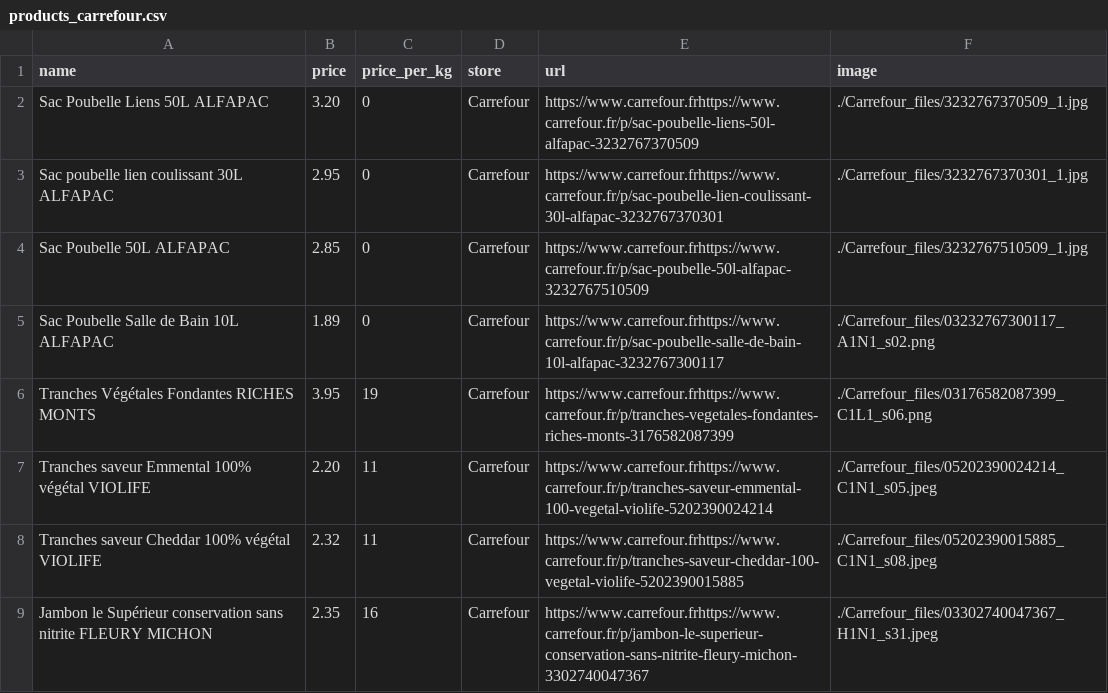
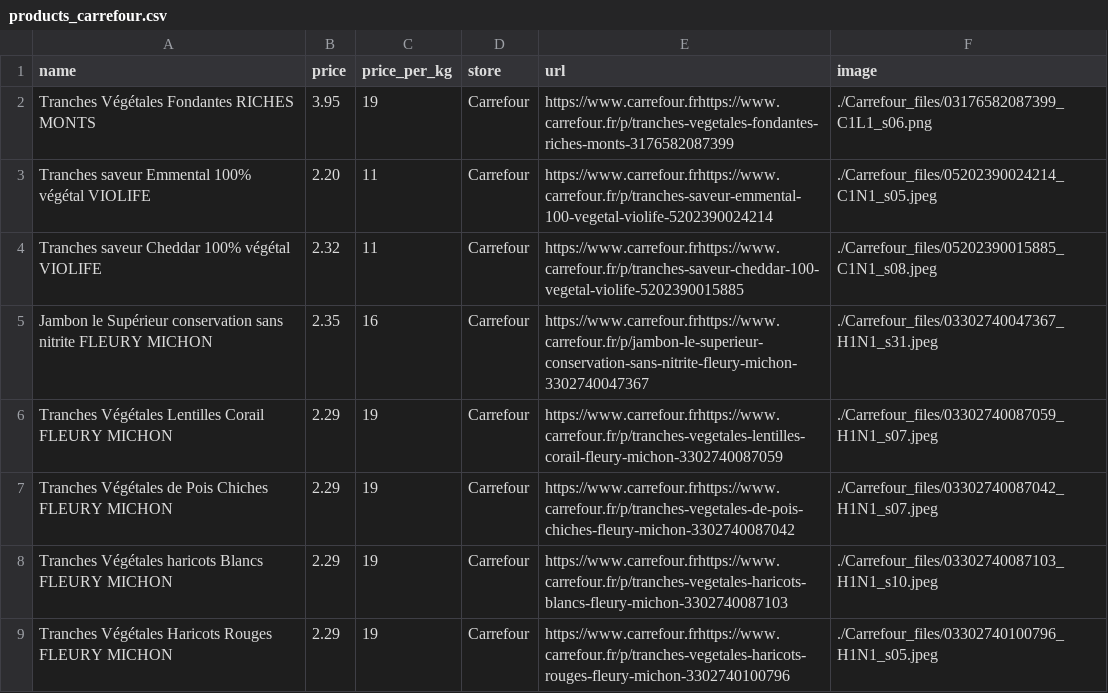
Before and after one commit to femaleprog/green-points, a CSV file: functions/src/data/products_carrefour.csv, drawn as a sheet; only a part is shown; the shorter side is filled out with more unchanged rows.

```diff
--- a/functions/src/data/products_carrefour.csv
+++ b/functions/src/data/products_carrefour.csv
@@ -1,6 +1,2 @@
 name;price;price_per_kg;store;url;image
-Sac Poubelle Liens 50L ALFAPAC;3.20;0;Carrefour;https://www.carrefour.frhttps://www.carrefour.fr/p/sac-poubelle-liens-50l-alfapac-3232767370509;./Carrefour_files/3232767370509_1.jpg
-Sac poubelle lien coulissant 30L ALFAPAC;2.95;0;Carrefour;https://www.carrefour.frhttps://www.carrefour.fr/p/sac-poubelle-lien-coulissant-30l-alfapac-3232767370301;./Carrefour_files/3232767370301_1.jpg
-Sac Poubelle 50L ALFAPAC;2.85;0;Carrefour;https://www.carrefour.frhttps://www.carrefour.fr/p/sac-poubelle-50l-alfapac-3232767510509;./Carrefour_files/3232767510509_1.jpg
-Sac Poubelle Salle de Bain 10L ALFAPAC;1.89;0;Carrefour;https://www.carrefour.frhttps://www.carrefour.fr/p/sac-poubelle-salle-de-bain-10l-alfapac-3232767300117;./Carrefour_files/03232767300117_A1N1_s02.png
 Tranches Végétales Fondantes RICHES MONTS;3.95;19;Carrefour;https://www.carrefour.frhttps://www.carrefour.fr/p/tranches-vegetales-fondantes-riches-monts-3176582087399;./Carrefour_files/03176582087399_C1L1_s06.png
```
Also changed, not shown: 3 other files.
